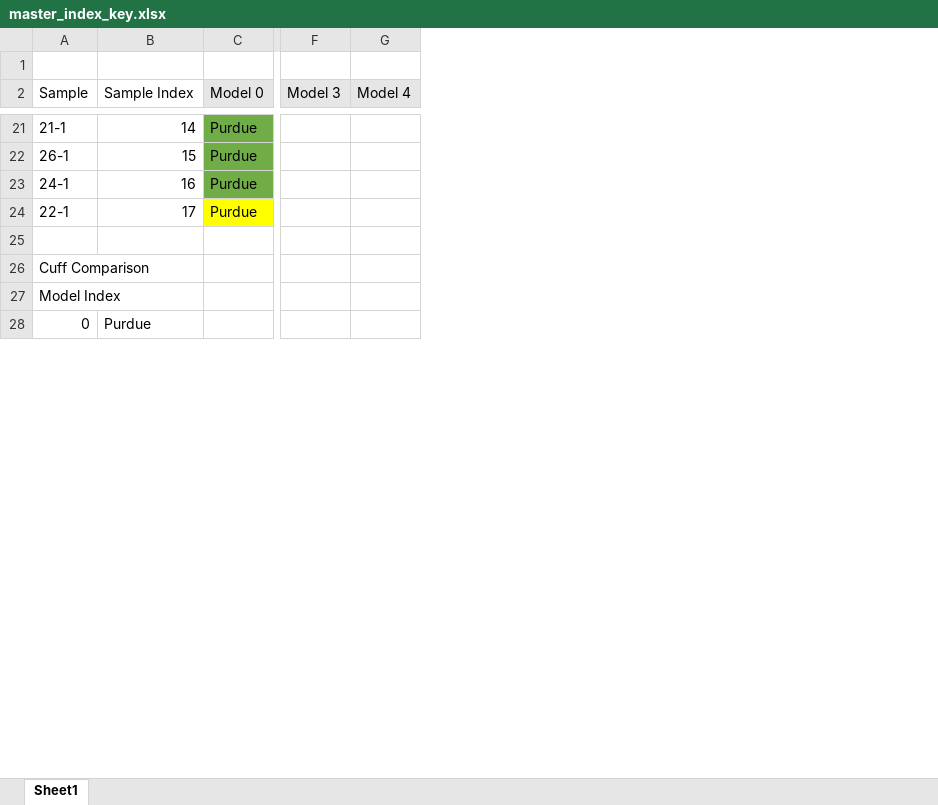
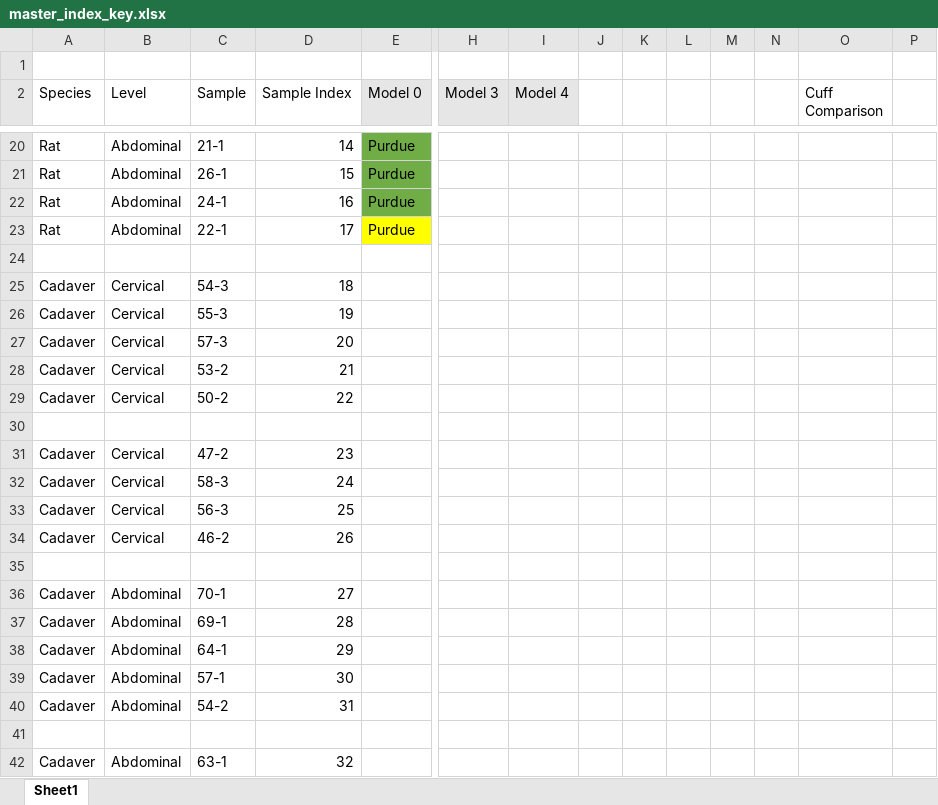
Before and after one commit to wmglab-duke/ascent, an Excel workbook: master_index_key.xlsx, sheet Sheet1, drawn as a sheet; only a part is shown, gaps mark what is left out; values as stored, in another font and other column widths than the file's, no borders; addresses are those after the commit; rows hold the shown columns only; the diff covers the shown part only; the diff names each change by its address in the sheet, - before the commit and + after, or states it on an @@ line.

Commit message:
bug fixes for EP from multi models in a single run

```diff
--- a/master_index_key.xlsx (sheet Sheet1)
+++ b/master_index_key.xlsx (sheet Sheet1)
+column A (Species), rows 20-23: all Rat
+column B (Level), rows 20-23: all Abdominal
+column J, empty
+column K, empty
+column L, empty
+column M, empty
+column N, empty
+column O (Cuff Comparison), empty
+column P, empty
+row 25: Cadaver | Cervical | 54-3 | 18
+row 26: Cadaver | Cervical | 55-3 | 19
+row 27: Cadaver | Cervical | 57-3 | 20
+row 28: Cadaver | Cervical | 53-2 | 21
+row 29: Cadaver | Cervical | 50-2 | 22
-C30 (Sample): Cuff Comparison
+C30 (Sample): (empty)
+row 31: Cadaver | Cervical | 47-2 | 23
+row 32: Cadaver | Cervical | 58-3 | 24
+row 33: Cadaver | Cervical | 56-3 | 25
+row 34: Cadaver | Cervical | 46-2 | 26
-C35 (Sample): Model Index
+C35 (Sample): (empty)
+row 36: Cadaver | Abdominal | 70-1 | 27
+row 37: Cadaver | Abdominal | 69-1 | 28
+row 38: Cadaver | Abdominal | 64-1 | 29
+row 39: Cadaver | Abdominal | 57-1 | 30
+row 40: Cadaver | Abdominal | 54-2 | 31
-row 41: 0 | Purdue
+row 41: (empty)
+row 42: Cadaver | Abdominal | 63-1 | 32
```
Also changed, not shown: 27 added rows, 1 removed row and 12 edited cells elsewhere in this sheet, 3 other files.
